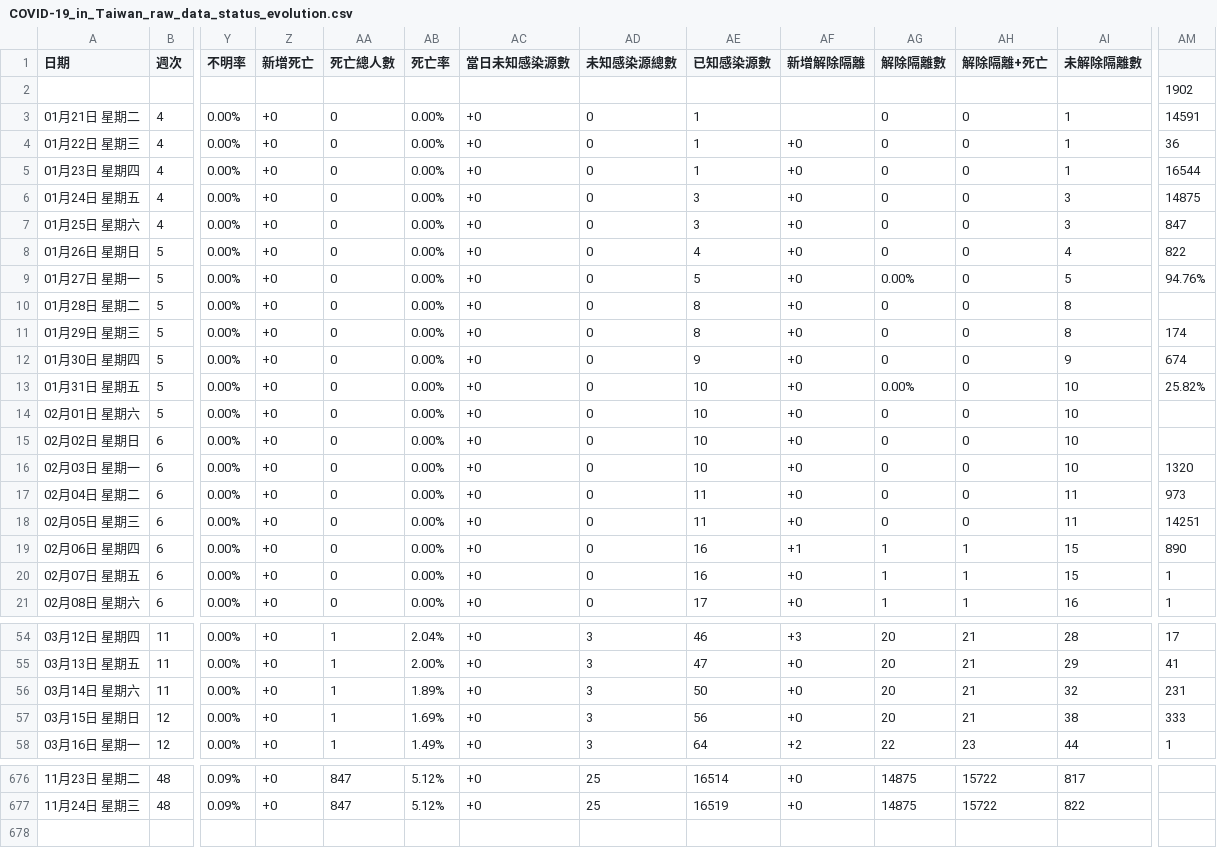
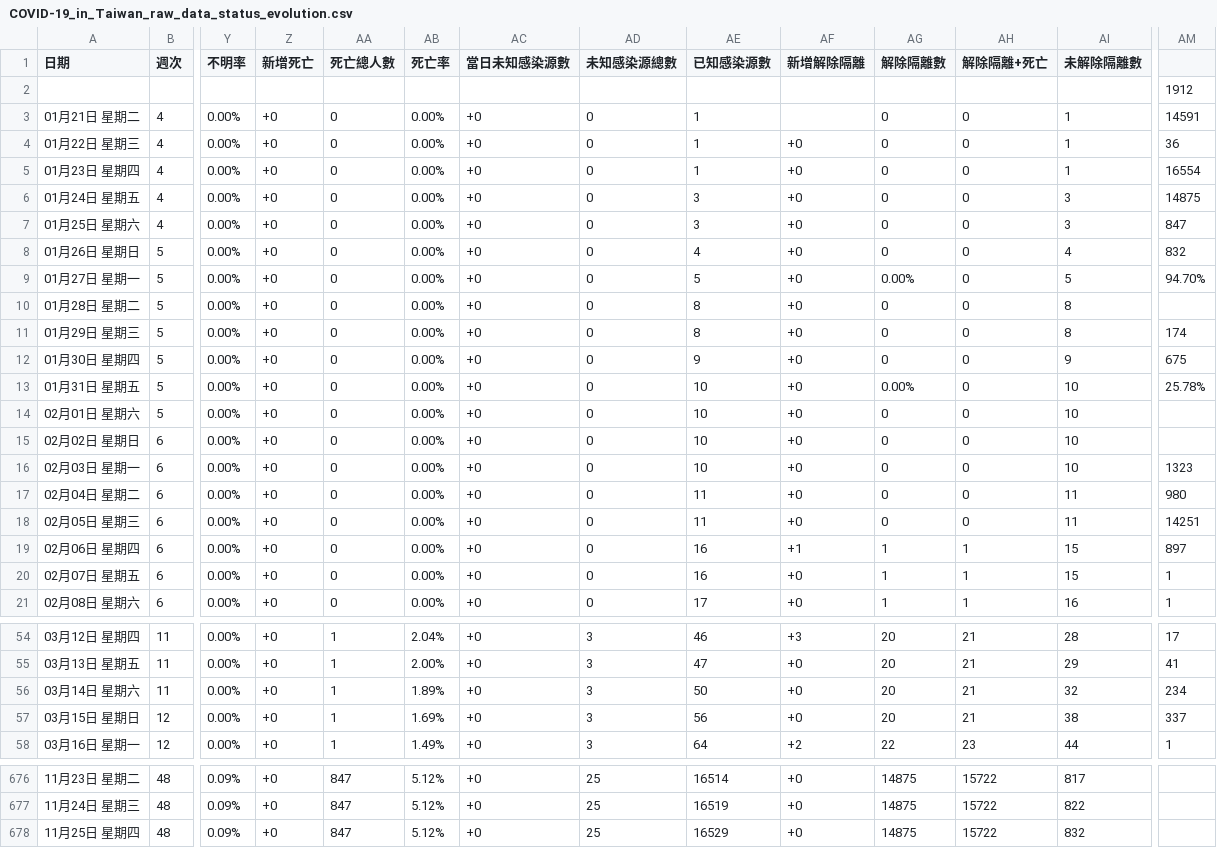
Before and after one commit to Linc-tw/COVID_breakdown, a CSV file: raw_data/COVID-19_in_Taiwan_raw_data_status_evolution.csv, drawn as a sheet; only a part is shown, gaps mark what is left out; rows hold the shown columns only; the diff names each change by its address in the sheet, - before the commit and + after, or states it on an @@ line.

```diff
--- a/raw_data/COVID-19_in_Taiwan_raw_data_status_evolution.csv
+++ b/raw_data/COVID-19_in_Taiwan_raw_data_status_evolution.csv
-AM2: 1902
+AM2: 1912
-AM5: 16544
+AM5: 16554
-AM8: 822
+AM8: 832
-AM9: 94.76%
+AM9: 94.70%
-AM12: 674
+AM12: 675
-AM13: 25.82%
+AM13: 25.78%
-AM16: 1320
+AM16: 1323
-AM17: 973
+AM17: 980
-AM19: 890
+AM19: 897
-AM56: 231
+AM56: 234
-AM57: 333
+AM57: 337
+row 678: 11月25日 星期四 | 48 | 0.09% | +0 | 847 | 5.12% | +0 | 25 | 16529 | +0 | 14875 | 15722 | 832
```
Also changed, not shown: processed_data/2021/local_case_per_county.csv, processed_data/event_timeline_zh-tw.csv, 53 other files.
